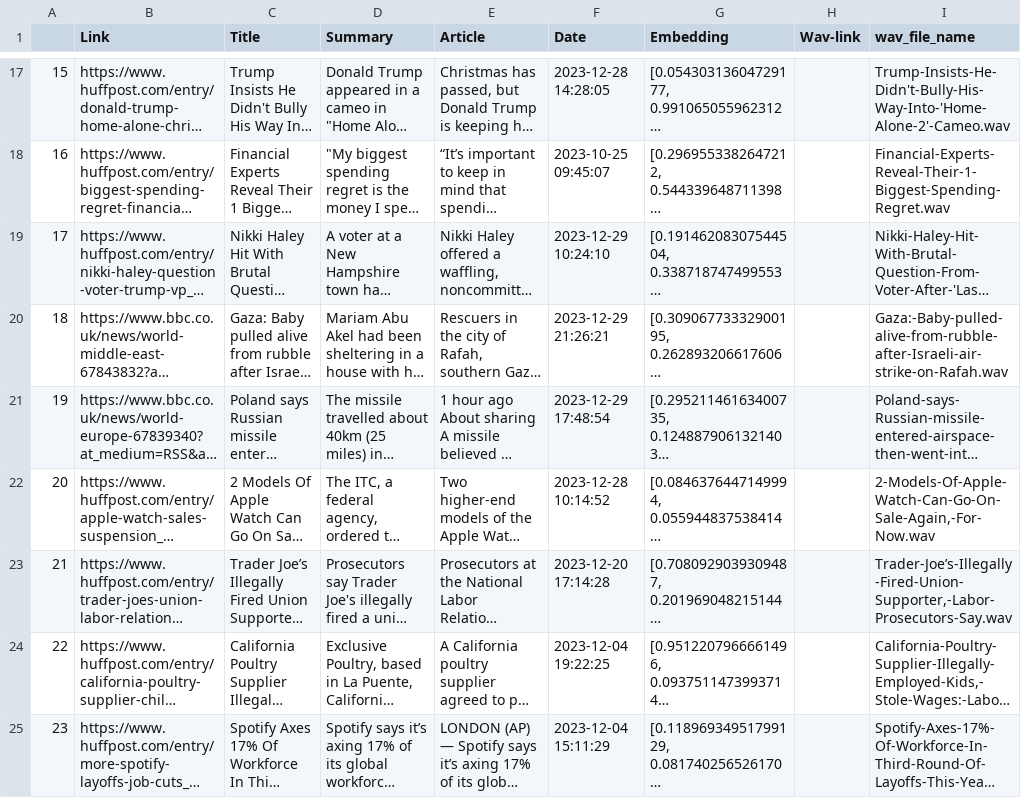
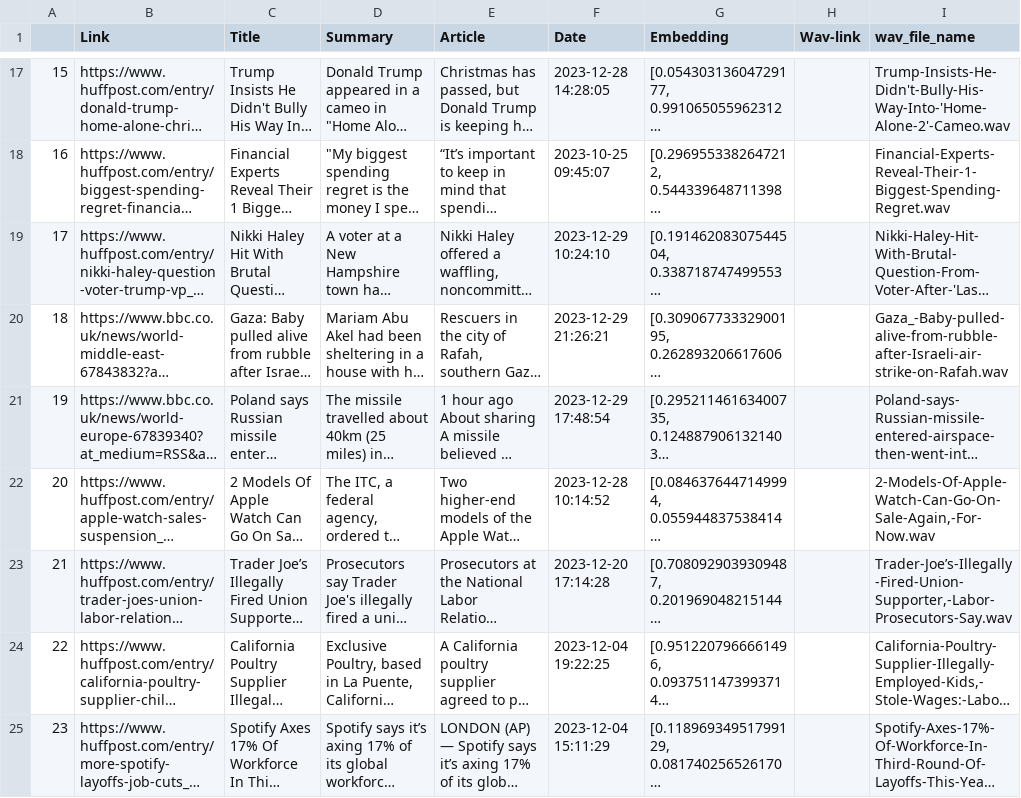
Before and after one commit to enricollen/TravelTales, a CSV file: Server/collection.csv, drawn as a sheet; only a part is shown, gaps mark what is left out; long unchanged cells end in …; the diff names each change by its address in the sheet, - before the commit and + after, or states it on an @@ line.

```diff
--- a/Server/collection.csv
+++ b/Server/collection.csv
-I20 (wav_file_name): Gaza:-Baby-pulled-alive-from-rubble-after-Israeli-air-strike-on-Rafah.wav
+I20 (wav_file_name): Gaza_-Baby-pulled-alive-from-rubble-after-Israeli-air-strike-on-Rafah.wav
```
Also changed, not shown: 2 other files.
